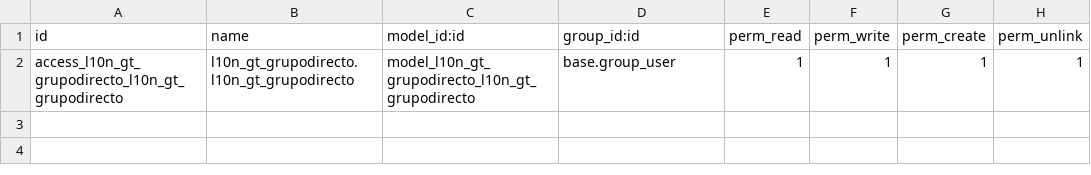
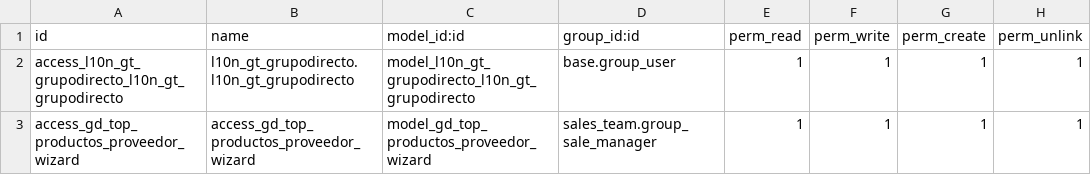
Before and after one commit to jeffrepo/grupodirecto, a CSV file: security/ir.model.access.csv, drawn as a sheet; the diff names each change by its address in the sheet, - before the commit and + after, or states it on an @@ line.

Commit message:
feat(reportes): agregar Reporte #1 - Top productos por proveedor

```diff
--- a/security/ir.model.access.csv
+++ b/security/ir.model.access.csv
+row 3: access_gd_top_productos_proveedor_wizard | access_gd_top_productos_proveedor_wizard | model_gd_top_productos_proveedor_wizard | sales_team.group_sale_manager | 1 | 1 | 1 | 1
```
Also changed, not shown: 4 other files.
